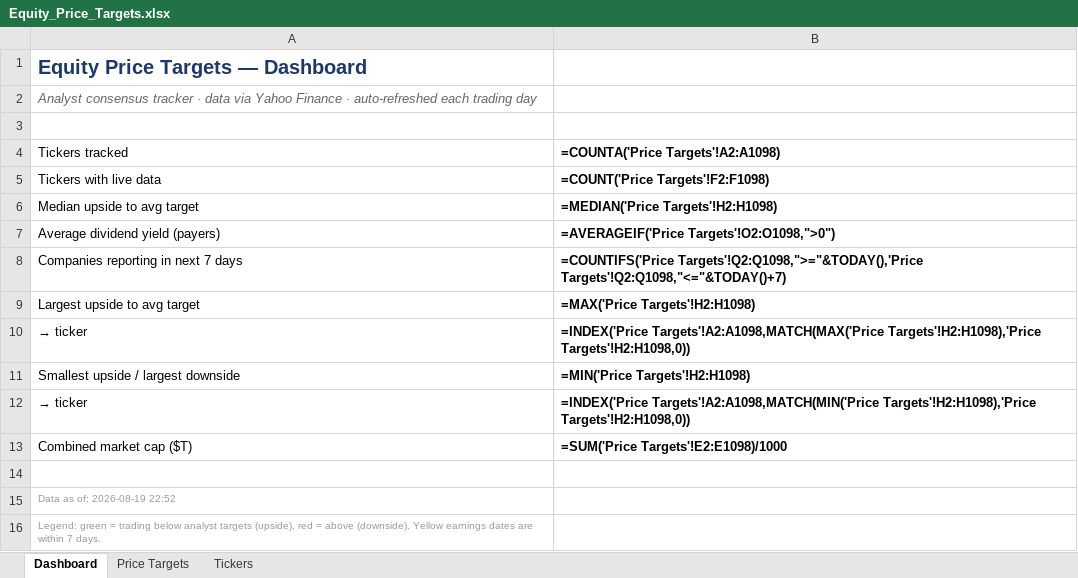
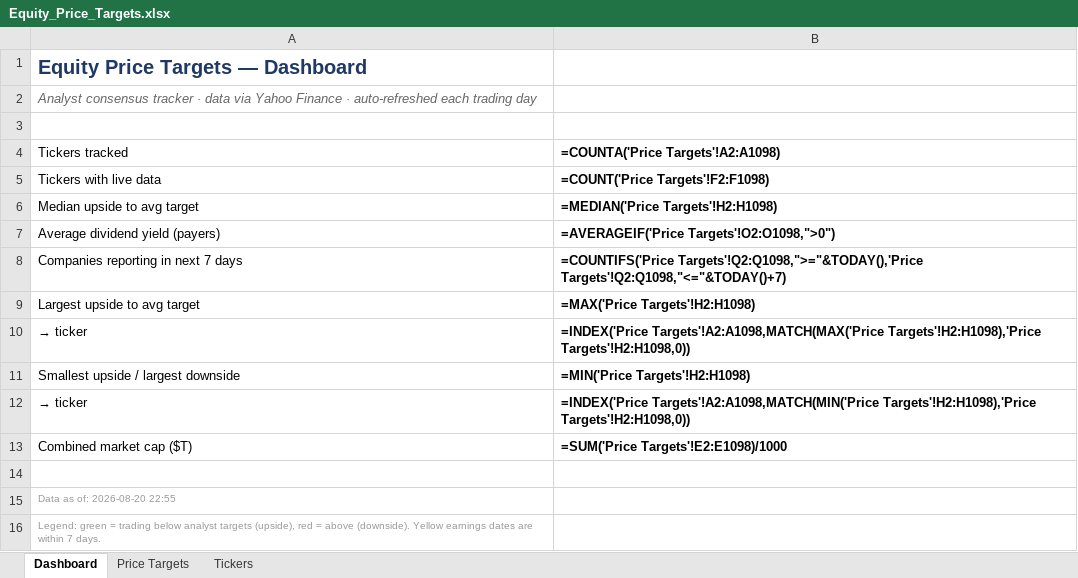
Before and after one commit to williamkellyjr123-source/equity-price-targets, an Excel workbook: Equity_Price_Targets.xlsx, sheet Dashboard, drawn as a sheet; values as stored, in another font and other column widths than the file's, no borders; formulas without a stored value are shown as written; the diff names each change by its address in the sheet, - before the commit and + after, or states it on an @@ line.

```diff
--- a/Equity_Price_Targets.xlsx (sheet Dashboard)
+++ b/Equity_Price_Targets.xlsx (sheet Dashboard)
-A15 (Tickers tracked): Data as of: 2026-08-19 22:52
+A15 (Tickers tracked): Data as of: 2026-08-20 22:55
```
Also changed, not shown: sheet Price Targets, sheet Tickers, 2 other files.
